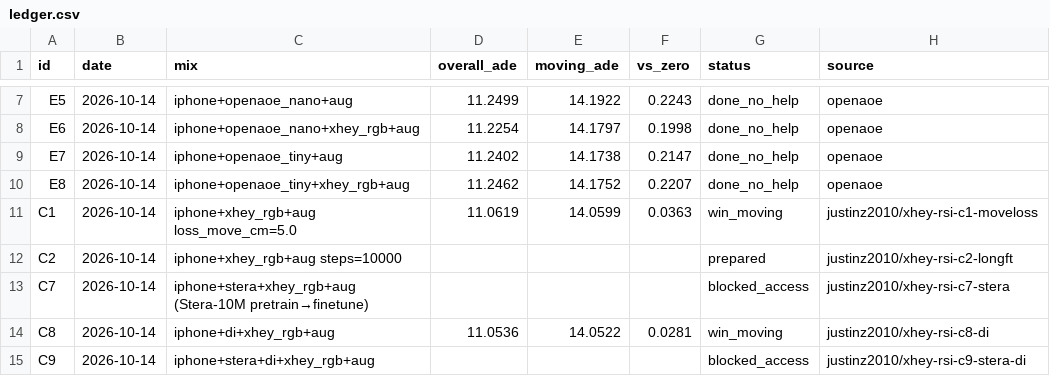
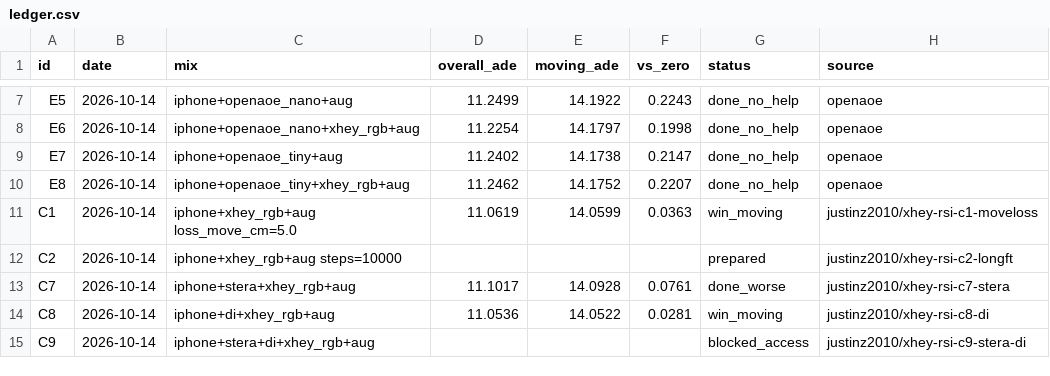
Before and after one commit to skyxiaobai/robot, a CSV file: docs/xhey/ledger.csv, drawn as a sheet; only a part is shown, gaps mark what is left out.

```diff
--- a/docs/xhey/ledger.csv
+++ b/docs/xhey/ledger.csv
@@ -12,3 +12,3 @@ C1,2026-10-14,iphone+xhey_rgb+aug loss_move_cm=5.0,11.0619,14.0599,0.0363,win_mo
 C2,2026-10-14,iphone+xhey_rgb+aug steps=10000,,,,prepared,justinz2010/xhey-rsi-c2-longft
-C7,2026-10-14,iphone+stera+xhey_rgb+aug (Stera-10M pretrain→finetune),,,,blocked_access,justinz2010/xhey-rsi-c7-stera
+C7,2026-10-14,iphone+stera+xhey_rgb+aug,11.1017,14.0928,0.0761,done_worse,justinz2010/xhey-rsi-c7-stera
 C8,2026-10-14,iphone+di+xhey_rgb+aug,11.0536,14.0522,0.0281,win_moving,justinz2010/xhey-rsi-c8-di
```
Also changed, not shown: experiments/report/summary.csv, 10 other files.
